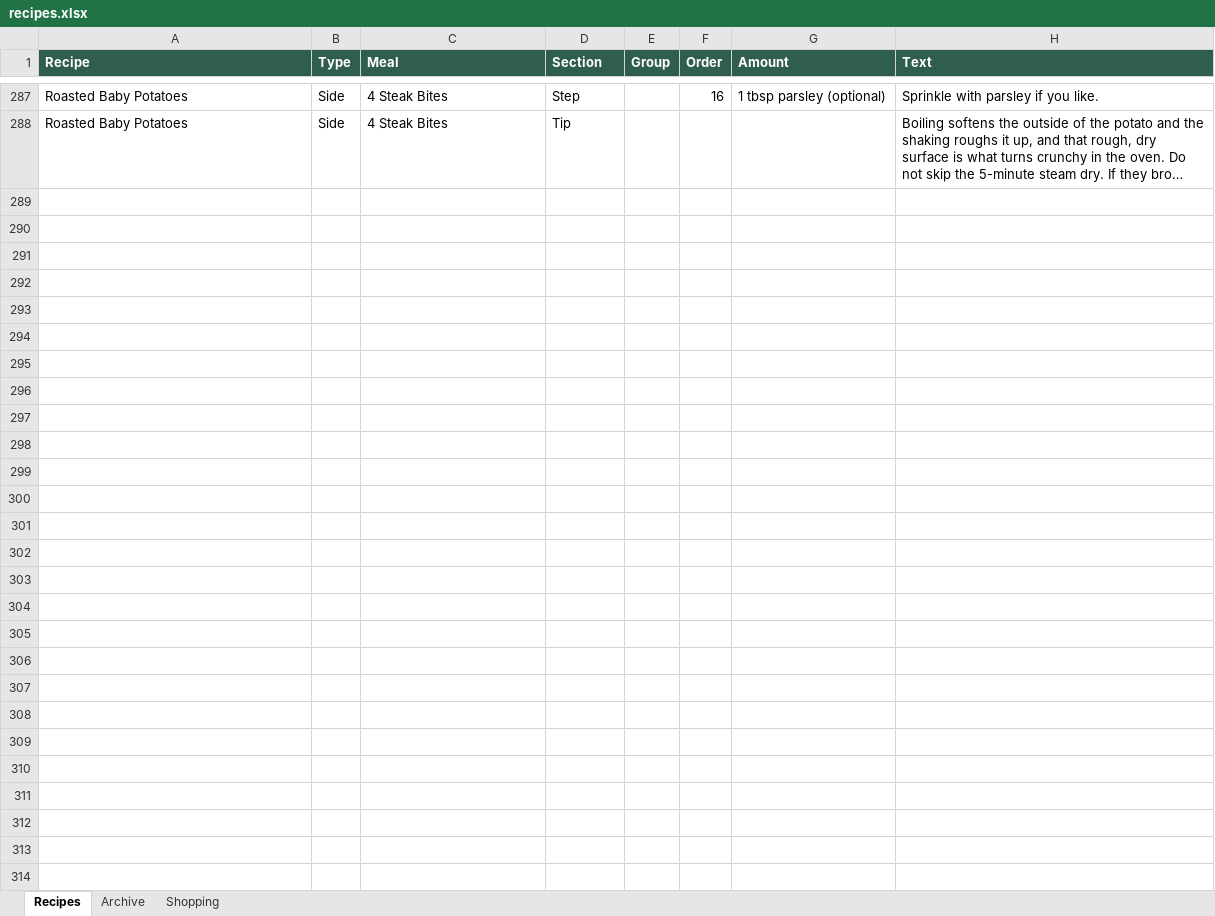
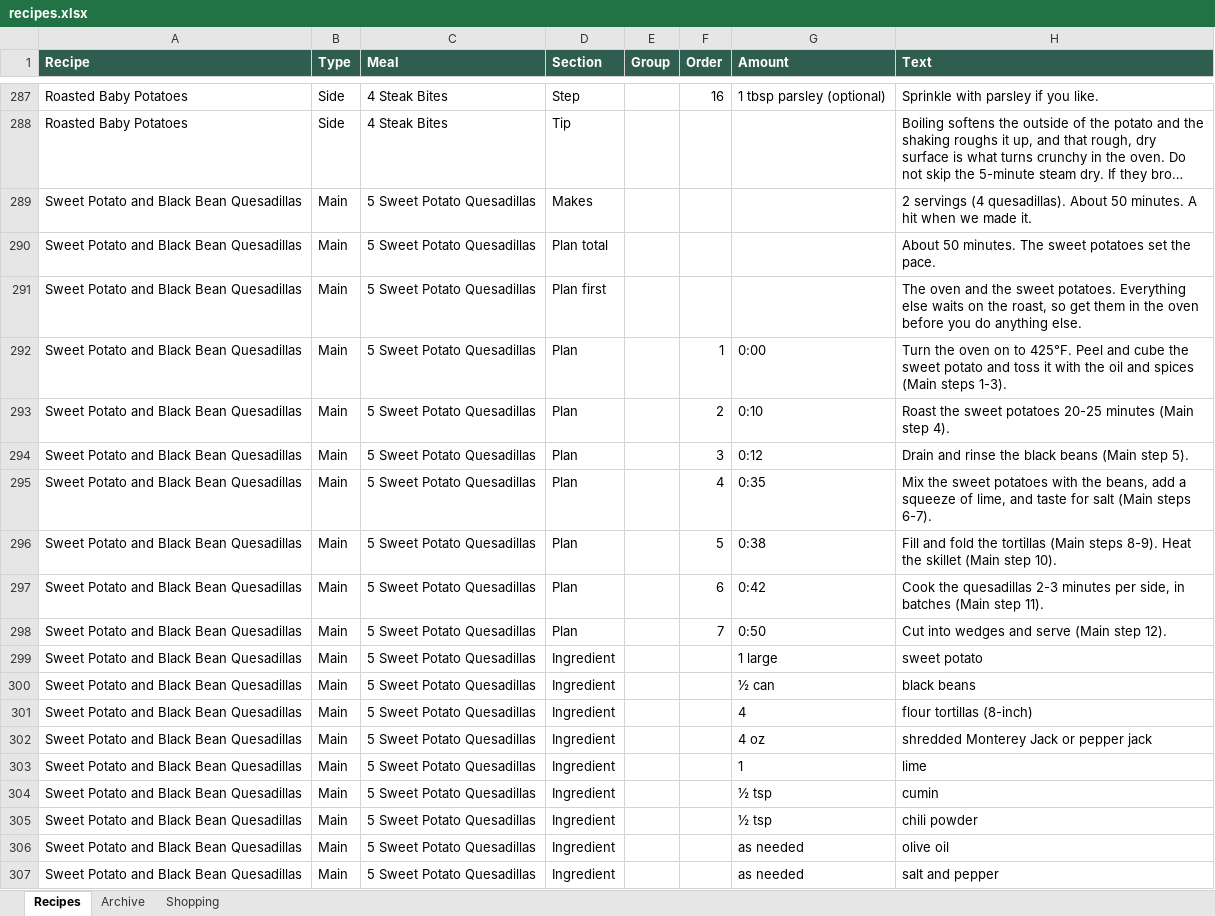
Before and after one commit to entquine/Recipes, an Excel workbook: recipes.xlsx, sheet Recipes, drawn as a sheet; only a part is shown, gaps mark what is left out; long unchanged cells end in …; values as stored, in another font and other column widths than the file's, no borders; the diff covers the shown part only; the diff names each change by its address in the sheet, - before the commit and + after, or states it on an @@ line.

```diff
--- a/recipes.xlsx (sheet Recipes)
+++ b/recipes.xlsx (sheet Recipes)
+row 289: Sweet Potato and Black Bean Quesadillas | Main | 5 Sweet Potato Quesadillas | Makes |  |  |  | 2 servings (4 quesadillas). About 50 minutes. A hit when we made it.
+row 290: Sweet Potato and Black Bean Quesadillas | Main | 5 Sweet Potato Quesadillas | Plan total |  |  |  | About 50 minutes. The sweet potatoes set the pace.
+row 291: Sweet Potato and Black Bean Quesadillas | Main | 5 Sweet Potato Quesadillas | Plan first |  |  |  | The oven and the sweet potatoes. Everything else waits on the roast, so get them in the oven before you do anything else.
+row 292: Sweet Potato and Black Bean Quesadillas | Main | 5 Sweet Potato Quesadillas | Plan |  | 1 | 0:00 | Turn the oven on to 425°F. Peel and cube the sweet potato and toss it with the oil and spices (Main steps 1-3).
+row 293: Sweet Potato and Black Bean Quesadillas | Main | 5 Sweet Potato Quesadillas | Plan |  | 2 | 0:10 | Roast the sweet potatoes 20-25 minutes (Main step 4).
+row 294: Sweet Potato and Black Bean Quesadillas | Main | 5 Sweet Potato Quesadillas | Plan |  | 3 | 0:12 | Drain and rinse the black beans (Main step 5).
+row 295: Sweet Potato and Black Bean Quesadillas | Main | 5 Sweet Potato Quesadillas | Plan |  | 4 | 0:35 | Mix the sweet potatoes with the beans, add a squeeze of lime, and taste for salt (Main steps 6-7).
+row 296: Sweet Potato and Black Bean Quesadillas | Main | 5 Sweet Potato Quesadillas | Plan |  | 5 | 0:38 | Fill and fold the tortillas (Main steps 8-9). Heat the skillet (Main step 10).
+row 297: Sweet Potato and Black Bean Quesadillas | Main | 5 Sweet Potato Quesadillas | Plan |  | 6 | 0:42 | Cook the quesadillas 2-3 minutes per side, in batches (Main step 11).
+row 298: Sweet Potato and Black Bean Quesadillas | Main | 5 Sweet Potato Quesadillas | Plan |  | 7 | 0:50 | Cut into wedges and serve (Main step 12).
+row 299: Sweet Potato and Black Bean Quesadillas | Main | 5 Sweet Potato Quesadillas | Ingredient |  |  | 1 large | sweet potato
+row 300: Sweet Potato and Black Bean Quesadillas | Main | 5 Sweet Potato Quesadillas | Ingredient |  |  | ½ can | black beans
+row 301: Sweet Potato and Black Bean Quesadillas | Main | 5 Sweet Potato Quesadillas | Ingredient |  |  | 4 | flour tortillas (8-inch)
+row 302: Sweet Potato and Black Bean Quesadillas | Main | 5 Sweet Potato Quesadillas | Ingredient |  |  | 4 oz | shredded Monterey Jack or pepper jack
+row 303: Sweet Potato and Black Bean Quesadillas | Main | 5 Sweet Potato Quesadillas | Ingredient |  |  | 1 | lime
+row 304: Sweet Potato and Black Bean Quesadillas | Main | 5 Sweet Potato Quesadillas | Ingredient |  |  | ½ tsp | cumin
+row 305: Sweet Potato and Black Bean Quesadillas | Main | 5 Sweet Potato Quesadillas | Ingredient |  |  | ½ tsp | chili powder
+row 306: Sweet Potato and Black Bean Quesadillas | Main | 5 Sweet Potato Quesadillas | Ingredient |  |  | as needed | olive oil
+row 307: Sweet Potato and Black Bean Quesadillas | Main | 5 Sweet Potato Quesadillas | Ingredient |  |  | as needed | salt and pepper
```
Also changed, not shown: 13 added rows elsewhere in this sheet, sheet Shopping.
